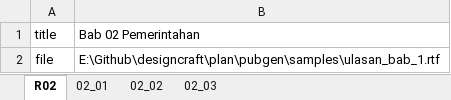
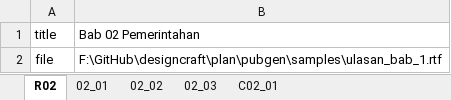
Before and after one commit to diorz38/designcraft, an Excel workbook: plan/pubgen/samples/BAB_02_2025.xlsx, sheet R02, drawn as a sheet; values as stored, in another font and other column widths than the file's, no borders; the diff names each change by its address in the sheet, - before the commit and + after, or states it on an @@ line.

Commit message:
feat(pubgen): add Business Report cover style and support CXX_XX chart sheets
- Add Style 8 'Business Report' with navy diagonals, orange accent wedges, skyscraper photo band, and high-contrast typography
- Support CXX_XX chart sheets in Excel-to-CSV converter and Grafik page layout with centered bold 2-line title and image placement
- Embed Windows application icon in portable build workflow using rc.exe and DESIGNCRAFT_REQUIRE_WINRES
- Add sample datasets (design-6.designcraft, C02_01.png, BAB_02_2025.xlsx) and update user guides

```diff
--- a/plan/pubgen/samples/BAB_02_2025.xlsx (sheet R02)
+++ b/plan/pubgen/samples/BAB_02_2025.xlsx (sheet R02)
+sheet tab: C02_01
-B2: E:\Github\designcraft\plan\pubgen\samples\ulasan_bab_1.rtf
+B2: F:\GitHub\designcraft\plan\pubgen\samples\ulasan_bab_1.rtf
```
Also changed, not shown: 11 other files.
